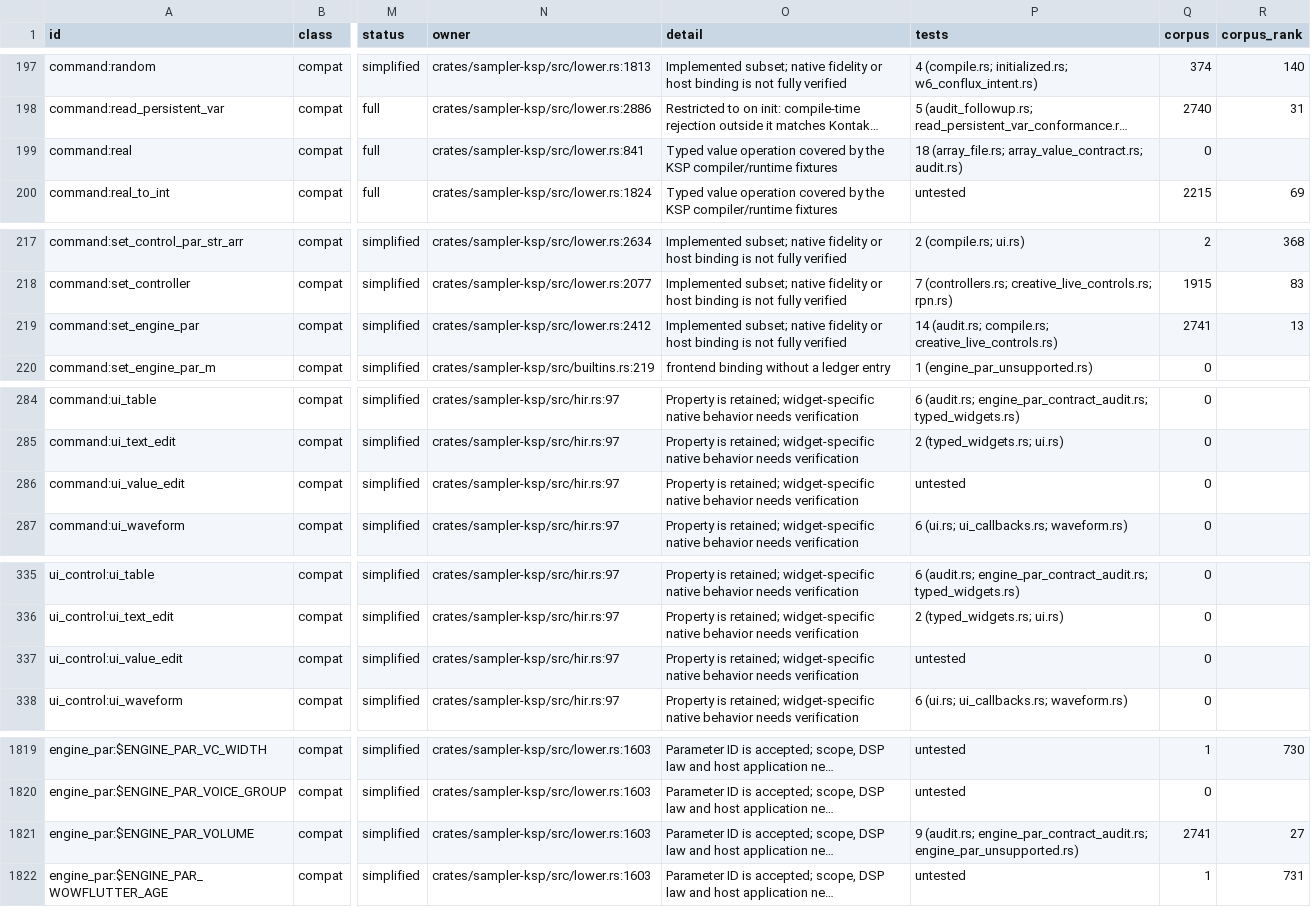
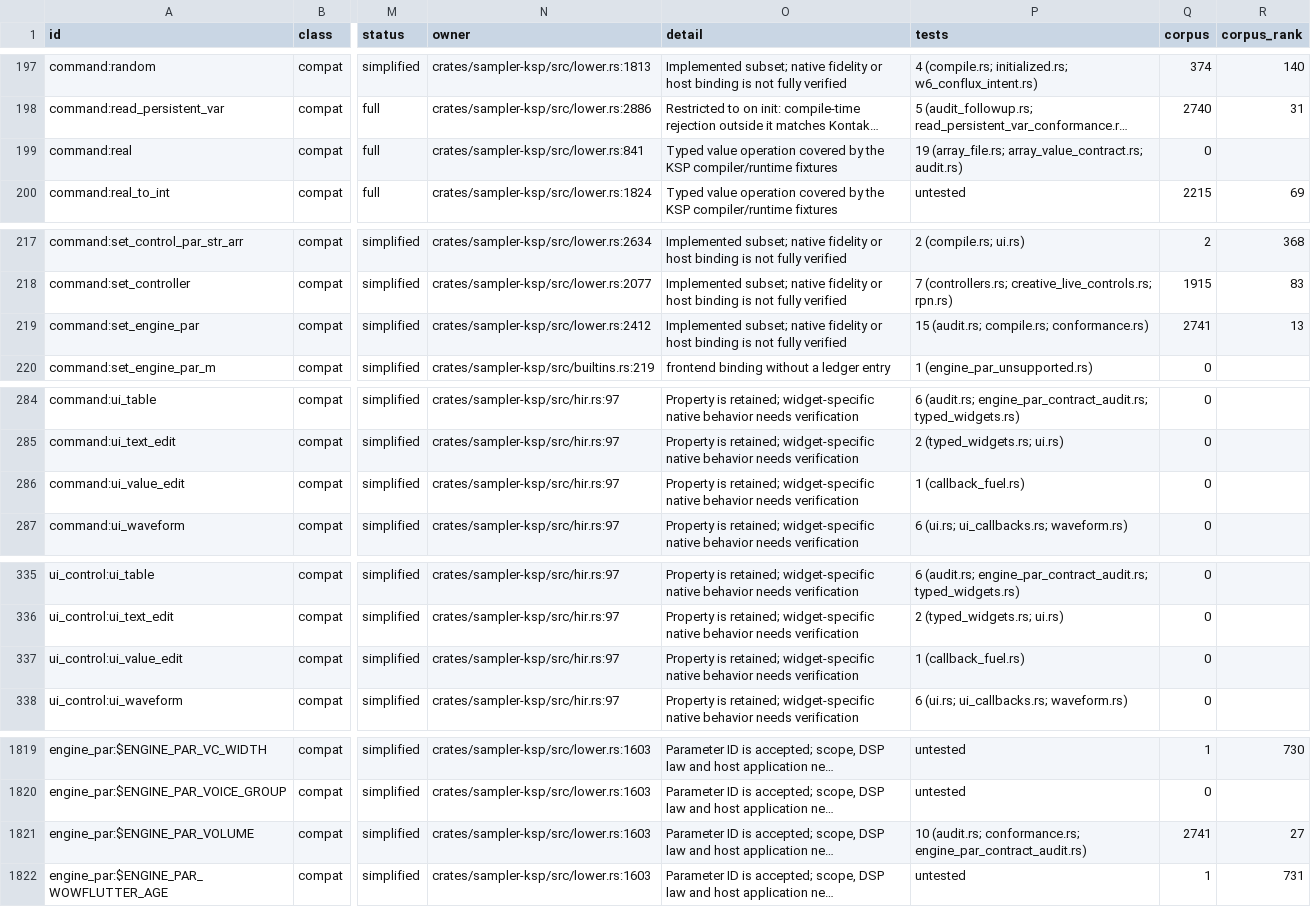
Before and after one commit to DerpcatMusic/KONTRA, a TSV file: docs/re/ksp/SYMBOLS.tsv, drawn as a sheet; only a part is shown, gaps mark what is left out; long unchanged cells end in …; the diff covers the shown part only; the diff names each change by its address in the sheet, - before the commit and + after, or states it on an @@ line.

```diff
--- a/docs/re/ksp/SYMBOLS.tsv
+++ b/docs/re/ksp/SYMBOLS.tsv
-P199 (tests): 18 (array_file.rs; array_value_contract.rs;…
+P199 (tests): 19 (array_file.rs; array_value_contract.rs;…
-P219 (tests): 14 (audit.rs; compile.rs; creative_live_controls.rs)
+P219 (tests): 15 (audit.rs; compile.rs; conformance.rs)
-P286 (tests): untested
+P286 (tests): 1 (callback_fuel.rs)
-P337 (tests): untested
+P337 (tests): 1 (callback_fuel.rs)
-P1821 (tests): 9 (audit.rs; engine_par_contract_audit.rs; engine_par_unsupported.rs)
+P1821 (tests): 10 (audit.rs; conformance.rs; engine_par_contract_audit.rs)
```
Also changed, not shown: 13 edited cells elsewhere in this file, 1 other file.
